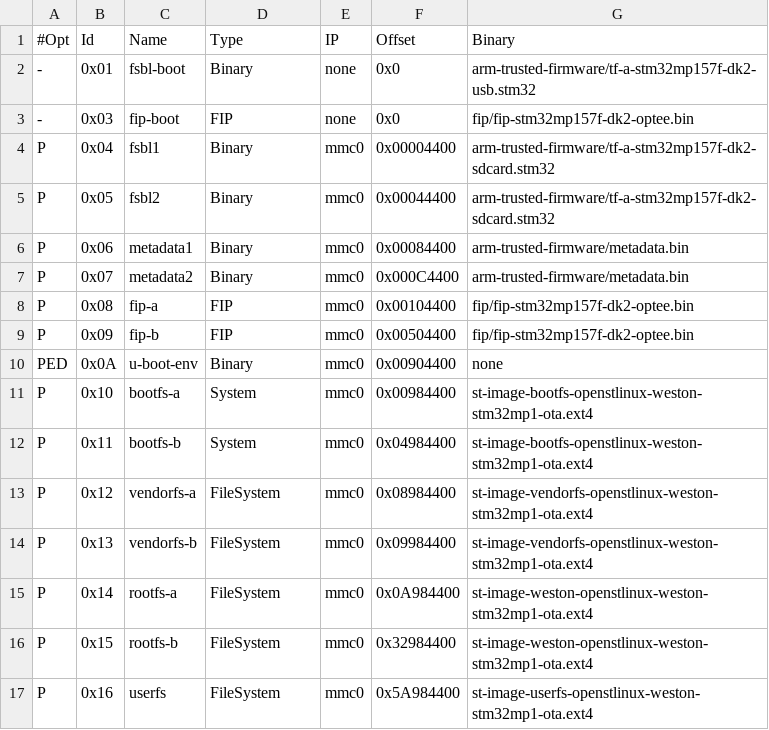
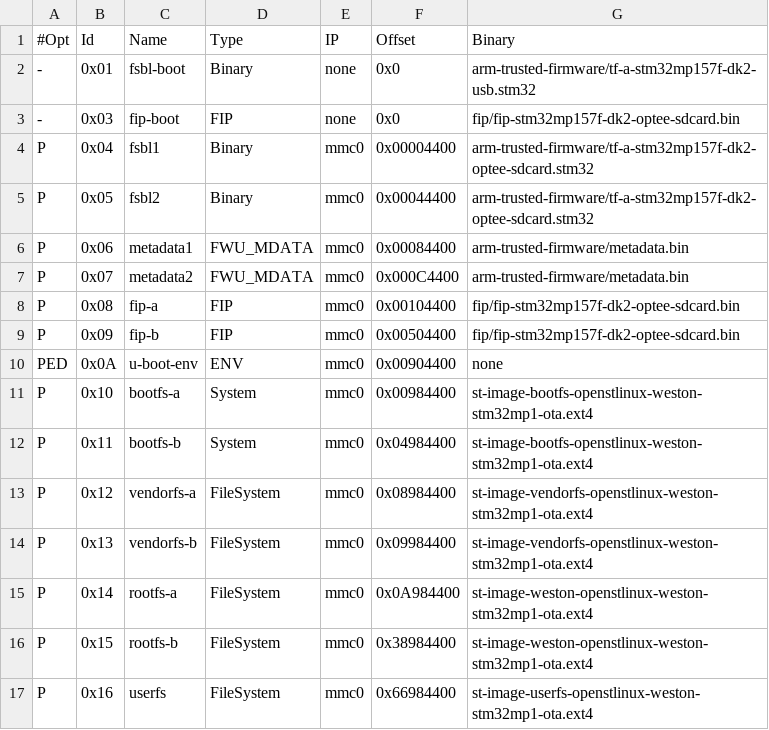
Before and after one commit to MYiR-Dev/meta-myir-ota, a TSV file: files/flashlayouts/optee/FlashLayout_sdcard_stm32mp157f-dk2-optee-ota-full.tsv, drawn as a sheet.

```diff
--- a/files/flashlayouts/optee/FlashLayout_sdcard_stm32mp157f-dk2-optee-ota-full.tsv
+++ b/files/flashlayouts/optee/FlashLayout_sdcard_stm32mp157f-dk2-optee-ota-full.tsv
@@ -2,10 +2,10 @@
 -	0x01	fsbl-boot	Binary	none	0x0	arm-trusted-firmware/tf-a-stm32mp157f-dk2-usb.stm32
--	0x03	fip-boot	FIP	none	0x0	fip/fip-stm32mp157f-dk2-optee.bin
-P	0x04	fsbl1	Binary	mmc0	0x00004400	arm-trusted-firmware/tf-a-stm32mp157f-dk2-sdcard.stm32
-P	0x05	fsbl2	Binary	mmc0	0x00044400	arm-trusted-firmware/tf-a-stm32mp157f-dk2-sdcard.stm32
-P	0x06	metadata1	Binary	mmc0	0x00084400	arm-trusted-firmware/metadata.bin
-P	0x07	metadata2	Binary	mmc0	0x000C4400	arm-trusted-firmware/metadata.bin
-P	0x08	fip-a	FIP	mmc0	0x00104400	fip/fip-stm32mp157f-dk2-optee.bin
-P	0x09	fip-b	FIP	mmc0	0x00504400	fip/fip-stm32mp157f-dk2-optee.bin
-PED	0x0A	u-boot-env	Binary	mmc0	0x00904400	none
+-	0x03	fip-boot	FIP	none	0x0	fip/fip-stm32mp157f-dk2-optee-sdcard.bin
+P	0x04	fsbl1	Binary	mmc0	0x00004400	arm-trusted-firmware/tf-a-stm32mp157f-dk2-optee-sdcard.stm32
+P	0x05	fsbl2	Binary	mmc0	0x00044400	arm-trusted-firmware/tf-a-stm32mp157f-dk2-optee-sdcard.stm32
+P	0x06	metadata1	FWU_MDATA	mmc0	0x00084400	arm-trusted-firmware/metadata.bin
+P	0x07	metadata2	FWU_MDATA	mmc0	0x000C4400	arm-trusted-firmware/metadata.bin
+P	0x08	fip-a	FIP	mmc0	0x00104400	fip/fip-stm32mp157f-dk2-optee-sdcard.bin
+P	0x09	fip-b	FIP	mmc0	0x00504400	fip/fip-stm32mp157f-dk2-optee-sdcard.bin
+PED	0x0A	u-boot-env	ENV	mmc0	0x00904400	none
 P	0x10	bootfs-a	System	mmc0	0x00984400	st-image-bootfs-openstlinux-weston-stm32mp1-ota.ext4
@@ -15,3 +15,3 @@ P	0x13	vendorfs-b	FileSystem	mmc0	0x09984400	st-image-vendorfs-openstlinux-westo
 P	0x14	rootfs-a	FileSystem	mmc0	0x0A984400	st-image-weston-openstlinux-weston-stm32mp1-ota.ext4
-P	0x15	rootfs-b	FileSystem	mmc0	0x32984400	st-image-weston-openstlinux-weston-stm32mp1-ota.ext4
-P	0x16	userfs	FileSystem	mmc0	0x5A984400	st-image-userfs-openstlinux-weston-stm32mp1-ota.ext4
+P	0x15	rootfs-b	FileSystem	mmc0	0x38984400	st-image-weston-openstlinux-weston-stm32mp1-ota.ext4
+P	0x16	userfs	FileSystem	mmc0	0x66984400	st-image-userfs-openstlinux-weston-stm32mp1-ota.ext4
```
Also changed, not shown: files/flashlayouts/optee/FlashLayout_sdcard_stm32mp135f-dk-optee-ota.tsv, files/flashlayouts/optee/FlashLayout_sdcard_stm32mp157f-dk2-optee-ota.tsv, 44 other files.
